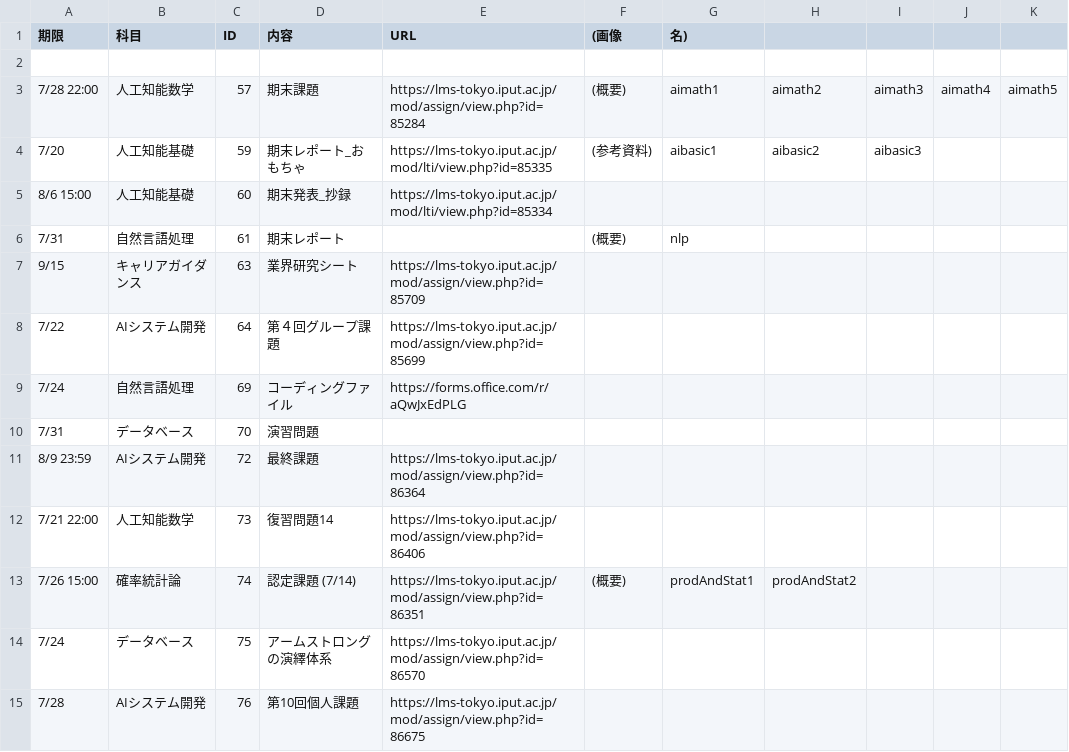
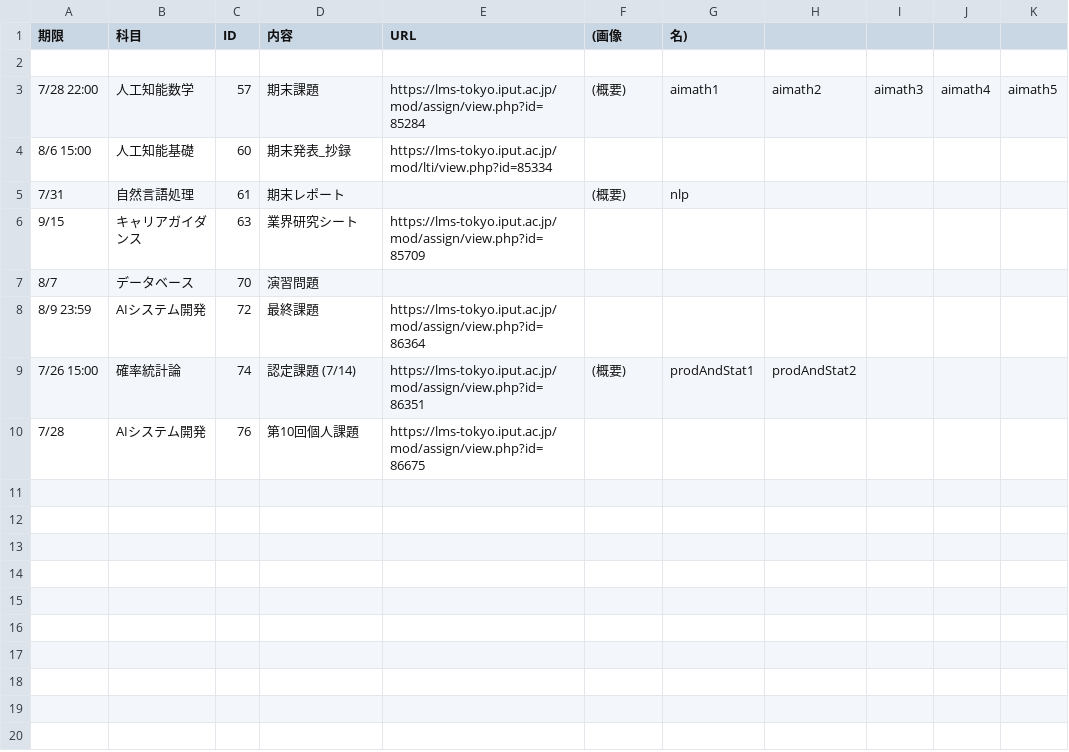
Before and after one commit to Phi110/f-management-system, a CSV file: csv/assignment.csv, drawn as a sheet.

```diff
--- a/csv/assignment.csv
+++ b/csv/assignment.csv
@@ -3,3 +3,2 @@
 7/28 22:00,人工知能数学,57,期末課題,https://lms-tokyo.iput.ac.jp/mod/assign/view.php?id=85284,(概要),aimath1,aimath2,aimath3,aimath4,aimath5
-7/20,人工知能基礎,59,期末レポート_おもちゃ,https://lms-tokyo.iput.ac.jp/mod/lti/view.php?id=85335,(参考資料),aibasic1,aibasic2,aibasic3
 8/6 15:00,人工知能基礎,60,期末発表_抄録,https://lms-tokyo.iput.ac.jp/mod/lti/view.php?id=85334
@@ -7,9 +6,5 @@
 9/15,キャリアガイダンス,63,業界研究シート,https://lms-tokyo.iput.ac.jp/mod/assign/view.php?id=85709
-7/22,AIシステム開発,64,第４回グループ課題,https://lms-tokyo.iput.ac.jp/mod/assign/view.php?id=85699
-7/24,自然言語処理,69,コーディングファイル,https://forms.office.com/r/aQwJxEdPLG
-7/31,データベース,70,演習問題,
+8/7,データベース,70,演習問題,
 8/9 23:59,AIシステム開発,72,最終課題,https://lms-tokyo.iput.ac.jp/mod/assign/view.php?id=86364
-7/21 22:00,人工知能数学,73,復習問題14,https://lms-tokyo.iput.ac.jp/mod/assign/view.php?id=86406
 7/26 15:00,確率統計論,74,認定課題 (7/14),https://lms-tokyo.iput.ac.jp/mod/assign/view.php?id=86351,(概要),prodAndStat1,prodAndStat2
-7/24,データベース,75,アームストロングの演繹体系,https://lms-tokyo.iput.ac.jp/mod/assign/view.php?id=86570
 7/28,AIシステム開発,76,第10回個人課題,https://lms-tokyo.iput.ac.jp/mod/assign/view.php?id=86675
```
Also changed, not shown: csv/notification.csv, 2 other files.
